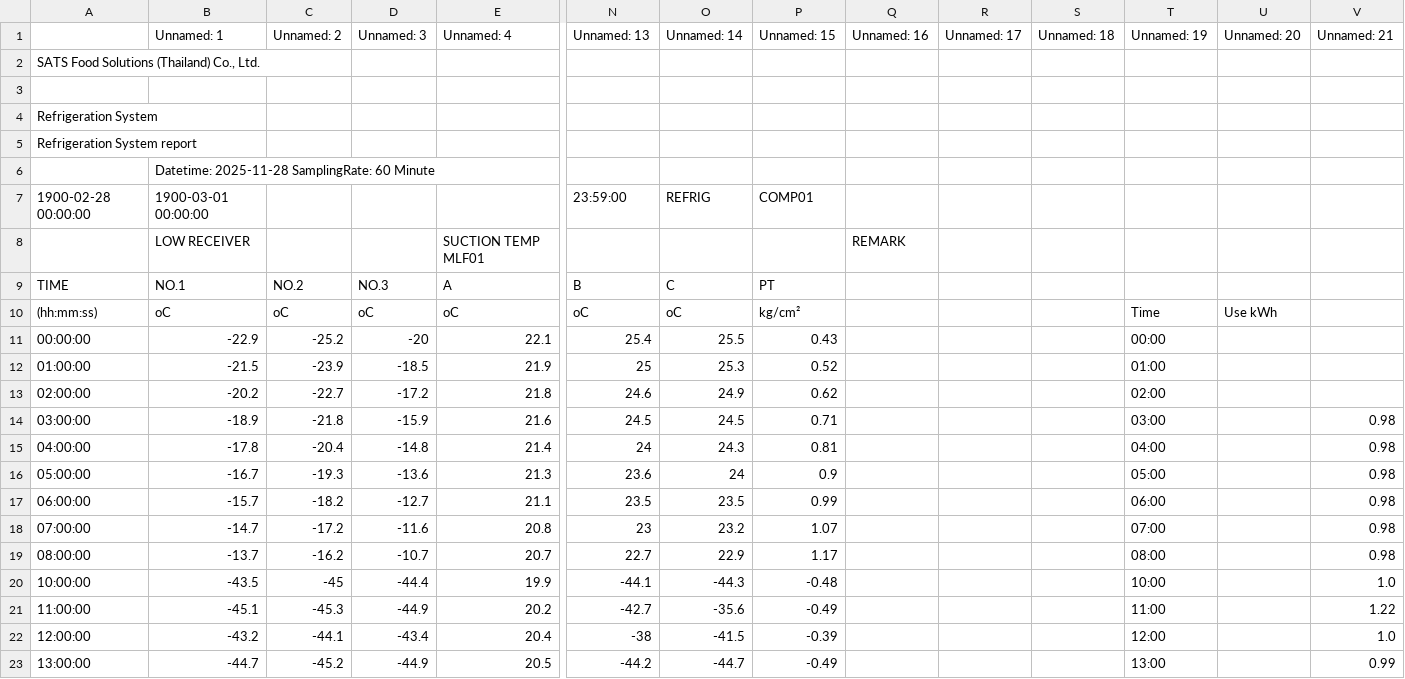
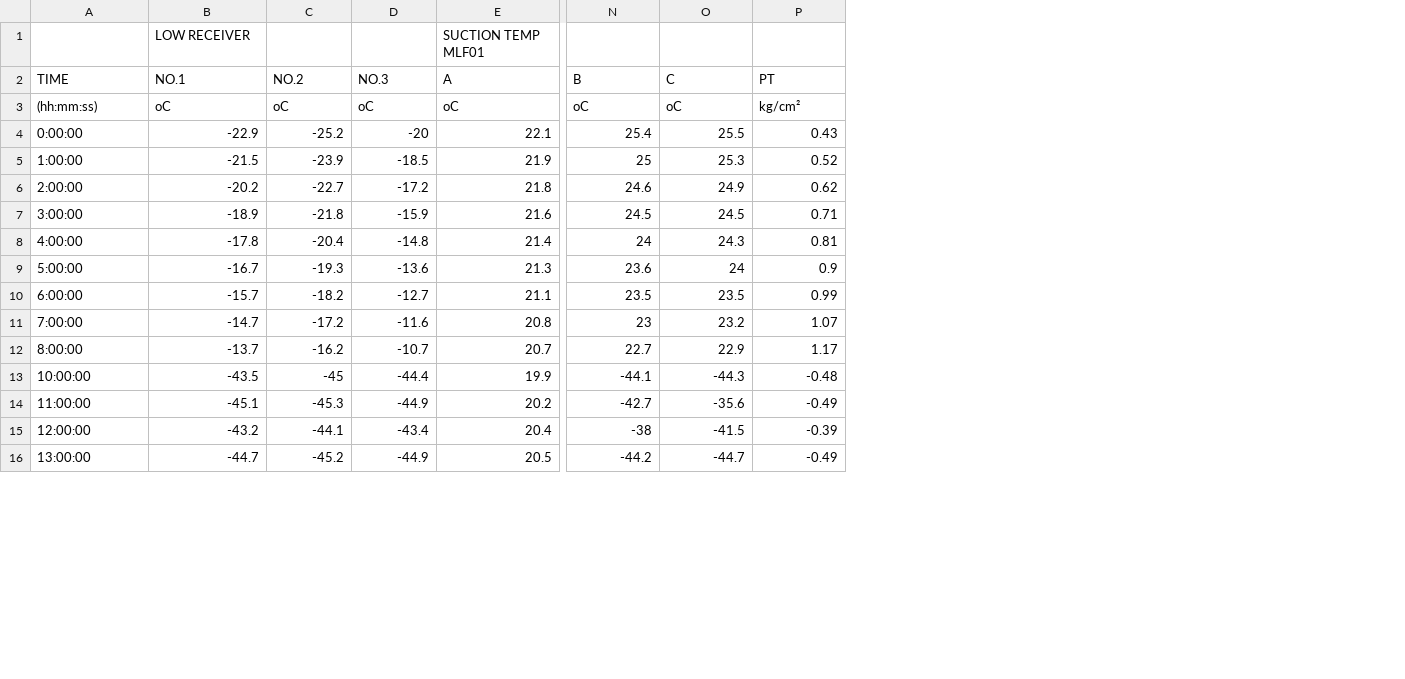
Before and after one commit to nashhhhhhh/monitor-test-2, a CSV file: data/sbf_refrig.csv, drawn as a sheet; only a part is shown, gaps mark what is left out; removed rows and columns are numbered as before the commit, all else as after; rows hold the shown columns only; the diff names each change by its address in the sheet, - before the commit and + after, or states it on an @@ line.

```diff
--- a/data/sbf_refrig.csv
+++ b/data/sbf_refrig.csv
-column Q, row 8: REMARK
-column R, empty
-column S, empty
-column T, rows 10-23: Time | 00:00 | 01:00 | 02:00 | 03:00 | 04:00 | 05:00 | 06:00 | 07:00 | 08:00 | 10:00 | 11:00 | 12:00 | 13:00
-column U, row 10: Use kWh
-column V, rows 14-23: 0.98 | 0.98 | 0.98 | 0.98 | 0.98 | 0.98 | 1.0 | 1.22 | 1.0 | 0.99
-row 1:  | Unnamed: 1 | Unnamed: 2 | Unnamed: 3 | Unnamed: 4 | Unnamed: 13 | Unnamed: 14 | Unnamed: 15 | Unnamed: 16 | Unnamed: 17 | Unnamed: 18 | Unnamed: 19 | Unnamed: 20 | Unnamed: 21
-row 2: SATS Food Solutions (Thailand) Co., Ltd.
-row 3: (empty)
-row 4: Refrigeration System
-row 5: Refrigeration System report
-row 6:  | Datetime: 2025-11-28 SamplingRate: 60 Minute
-row 7: 1900-02-28 00:00:00 | 1900-03-01 00:00:00 |  |  |  | 23:59:00 | REFRIG | COMP01
-A4: 00:00:00
+A4: 0:00:00
-A5: 01:00:00
+A5: 1:00:00
-A6: 02:00:00
+A6: 2:00:00
-A7: 03:00:00
+A7: 3:00:00
-A8: 04:00:00
+A8: 4:00:00
-A9: 05:00:00
+A9: 5:00:00
-A10: 06:00:00
+A10: 6:00:00
-A11: 07:00:00
+A11: 7:00:00
-A12: 08:00:00
+A12: 8:00:00
```
Also changed, not shown: data/sbf_comp1.csv, data/sbf_comp2.csv, 11 other files.
